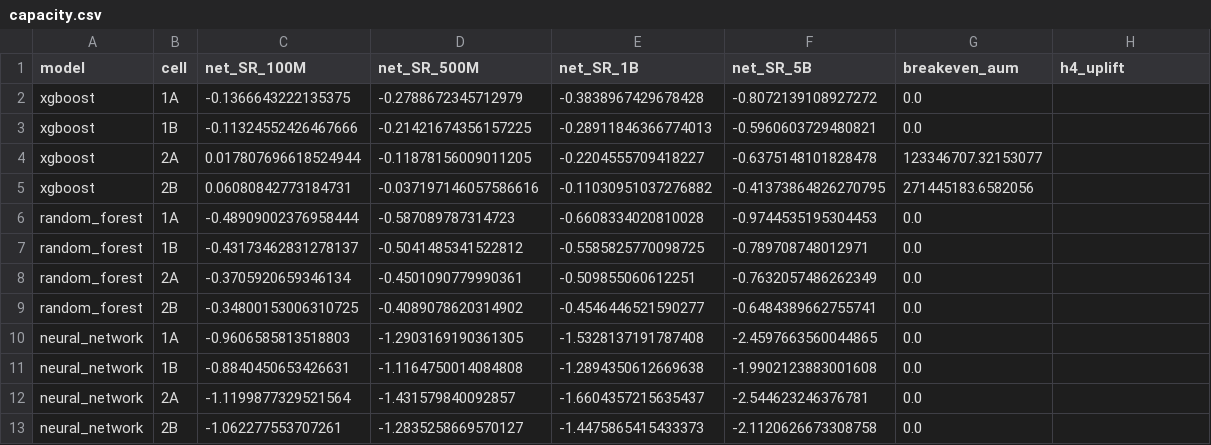
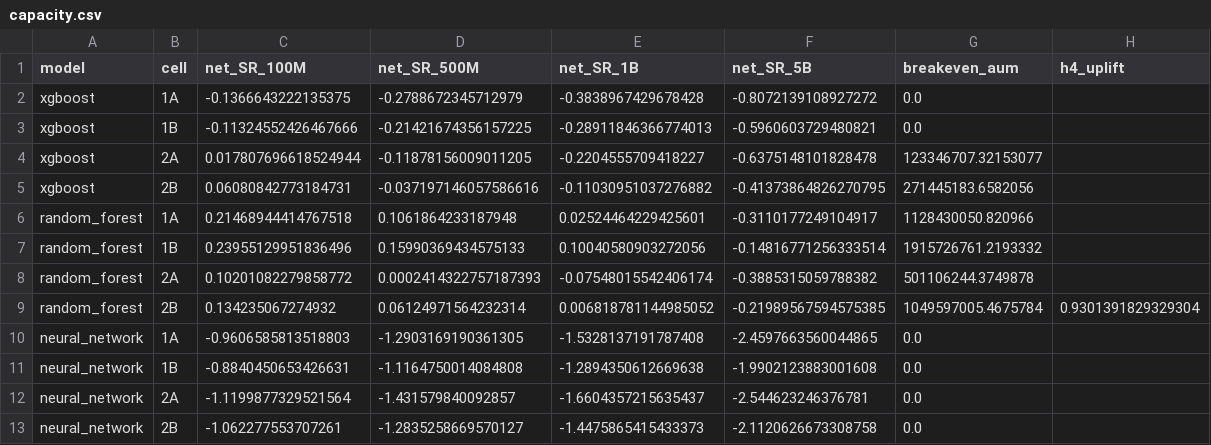
Before and after one commit to JoJoTeng/liquidity-ml, a CSV file: outputs/analysis/tables/capacity.csv, drawn as a sheet.

```diff
--- a/outputs/analysis/tables/capacity.csv
+++ b/outputs/analysis/tables/capacity.csv
@@ -5,6 +5,6 @@ xgboost,2A,0.017807696618524944,-0.11878156009011205,-0.2204555709418227,-0.6375
 xgboost,2B,0.06080842773184731,-0.037197146057586616,-0.11030951037276882,-0.41373864826270795,271445183.6582056,
-random_forest,1A,-0.48909002376958444,-0.587089787314723,-0.6608334020810028,-0.9744535195304453,0.0,
-random_forest,1B,-0.43173462831278137,-0.5041485341522812,-0.5585825770098725,-0.789708748012971,0.0,
-random_forest,2A,-0.3705920659346134,-0.4501090779990361,-0.509855060612251,-0.7632057486262349,0.0,
-random_forest,2B,-0.34800153006310725,-0.4089078620314902,-0.4546446521590277,-0.6484389662755741,0.0,
+random_forest,1A,0.21468944414767518,0.1061864233187948,0.02524464229425601,-0.3110177249104917,1128430050.820966,
+random_forest,1B,0.23955129951836496,0.15990369434575133,0.10040580903272056,-0.14816771256333514,1915726761.2193332,
+random_forest,2A,0.10201082279858772,0.0002414322757187393,-0.07548015542406174,-0.3885315059788382,501106244.3749878,
+random_forest,2B,0.134235067274932,0.06124971564232314,0.006818781144985052,-0.21989567594575385,1049597005.4675784,0.9301391829329304
 neural_network,1A,-0.9606585813518803,-1.2903169190361305,-1.5328137191787408,-2.4597663560044865,0.0,
```
Also changed, not shown: outputs/analysis/tables/factor_alphas.csv, outputs/analysis/tables/h2_per_feature.csv, 35 other files.
